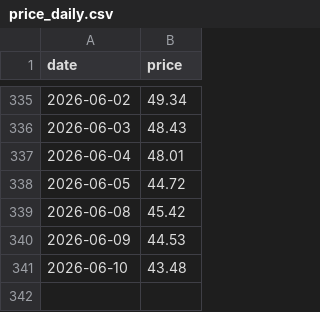
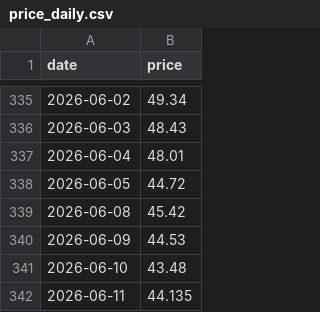
Before and after one commit to Hya-cinthus/special_situation, a CSV file: situations/agix_kraneshares/data/processed/price_daily.csv, drawn as a sheet; only a part is shown, gaps mark what is left out; the diff names each change by its address in the sheet, - before the commit and + after, or states it on an @@ line.

```diff
--- a/situations/agix_kraneshares/data/processed/price_daily.csv
+++ b/situations/agix_kraneshares/data/processed/price_daily.csv
+row 342: 2026-06-11 | 44.135
```
Also changed, not shown: situations/dxyz_destiny/data/processed/price_daily.csv, situations/rvi_robinhood/data/processed/price_daily.csv, 23 other files.
